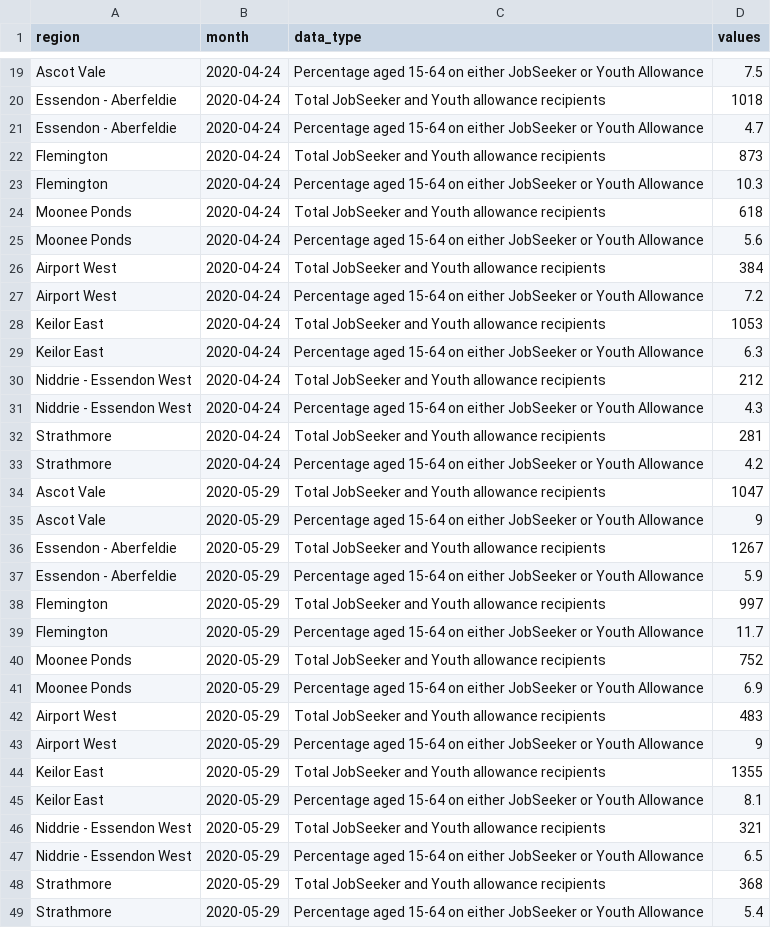
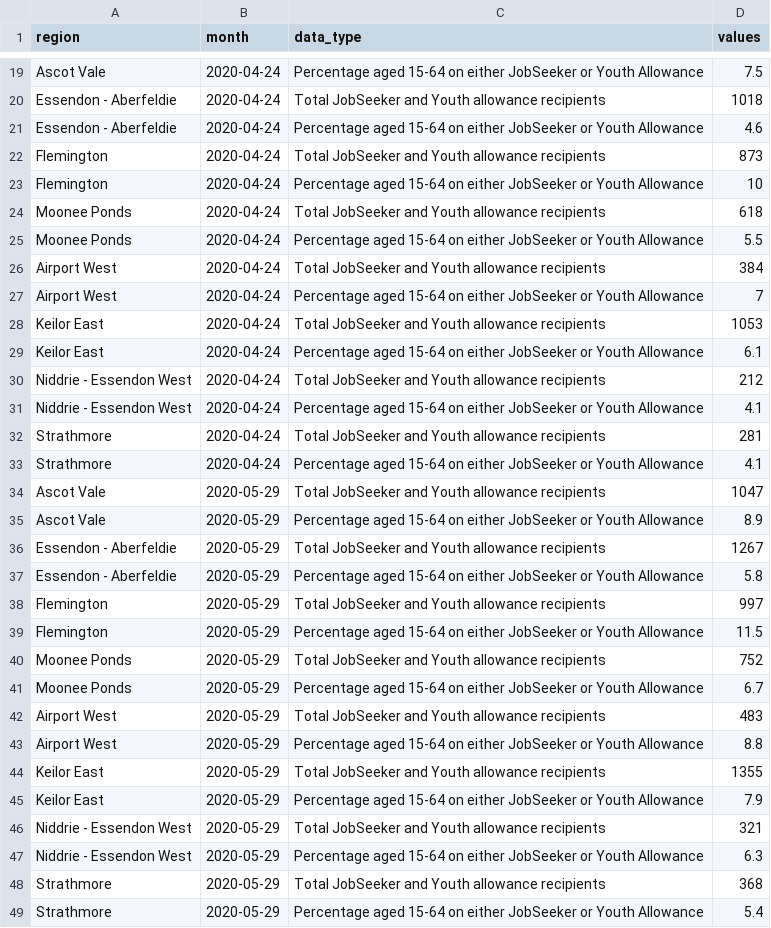
Before and after one commit to william3031/mv_econ_tracker, a CSV file: app_data/jobseeker_joined.csv, drawn as a sheet; only a part is shown, gaps mark what is left out; the diff covers the shown part only.

```diff
--- a/app_data/jobseeker_joined.csv
+++ b/app_data/jobseeker_joined.csv
@@ -20,29 +20,29 @@ Ascot Vale,2020-04-24,Percentage aged 15-64 on either JobSeeker or Youth Allowan
 Essendon - Aberfeldie,2020-04-24,Total JobSeeker and Youth allowance recipients,1018
-Essendon - Aberfeldie,2020-04-24,Percentage aged 15-64 on either JobSeeker or Youth Allowance,4.7
+Essendon - Aberfeldie,2020-04-24,Percentage aged 15-64 on either JobSeeker or Youth Allowance,4.6
 Flemington,2020-04-24,Total JobSeeker and Youth allowance recipients,873
-Flemington,2020-04-24,Percentage aged 15-64 on either JobSeeker or Youth Allowance,10.3
+Flemington,2020-04-24,Percentage aged 15-64 on either JobSeeker or Youth Allowance,10
 Moonee Ponds,2020-04-24,Total JobSeeker and Youth allowance recipients,618
-Moonee Ponds,2020-04-24,Percentage aged 15-64 on either JobSeeker or Youth Allowance,5.6
+Moonee Ponds,2020-04-24,Percentage aged 15-64 on either JobSeeker or Youth Allowance,5.5
 Airport West,2020-04-24,Total JobSeeker and Youth allowance recipients,384
-Airport West,2020-04-24,Percentage aged 15-64 on either JobSeeker or Youth Allowance,7.2
+Airport West,2020-04-24,Percentage aged 15-64 on either JobSeeker or Youth Allowance,7
 Keilor East,2020-04-24,Total JobSeeker and Youth allowance recipients,1053
-Keilor East,2020-04-24,Percentage aged 15-64 on either JobSeeker or Youth Allowance,6.3
+Keilor East,2020-04-24,Percentage aged 15-64 on either JobSeeker or Youth Allowance,6.1
 Niddrie - Essendon West,2020-04-24,Total JobSeeker and Youth allowance recipients,212
-Niddrie - Essendon West,2020-04-24,Percentage aged 15-64 on either JobSeeker or Youth Allowance,4.3
+Niddrie - Essendon West,2020-04-24,Percentage aged 15-64 on either JobSeeker or Youth Allowance,4.1
 Strathmore,2020-04-24,Total JobSeeker and Youth allowance recipients,281
-Strathmore,2020-04-24,Percentage aged 15-64 on either JobSeeker or Youth Allowance,4.2
+Strathmore,2020-04-24,Percentage aged 15-64 on either JobSeeker or Youth Allowance,4.1
 Ascot Vale,2020-05-29,Total JobSeeker and Youth allowance recipients,1047
-Ascot Vale,2020-05-29,Percentage aged 15-64 on either JobSeeker or Youth Allowance,9
+Ascot Vale,2020-05-29,Percentage aged 15-64 on either JobSeeker or Youth Allowance,8.9
 Essendon - Aberfeldie,2020-05-29,Total JobSeeker and Youth allowance recipients,1267
-Essendon - Aberfeldie,2020-05-29,Percentage aged 15-64 on either JobSeeker or Youth Allowance,5.9
+Essendon - Aberfeldie,2020-05-29,Percentage aged 15-64 on either JobSeeker or Youth Allowance,5.8
 Flemington,2020-05-29,Total JobSeeker and Youth allowance recipients,997
-Flemington,2020-05-29,Percentage aged 15-64 on either JobSeeker or Youth Allowance,11.7
+Flemington,2020-05-29,Percentage aged 15-64 on either JobSeeker or Youth Allowance,11.5
 Moonee Ponds,2020-05-29,Total JobSeeker and Youth allowance recipients,752
-Moonee Ponds,2020-05-29,Percentage aged 15-64 on either JobSeeker or Youth Allowance,6.9
+Moonee Ponds,2020-05-29,Percentage aged 15-64 on either JobSeeker or Youth Allowance,6.7
 Airport West,2020-05-29,Total JobSeeker and Youth allowance recipients,483
-Airport West,2020-05-29,Percentage aged 15-64 on either JobSeeker or Youth Allowance,9
+Airport West,2020-05-29,Percentage aged 15-64 on either JobSeeker or Youth Allowance,8.8
 Keilor East,2020-05-29,Total JobSeeker and Youth allowance recipients,1355
-Keilor East,2020-05-29,Percentage aged 15-64 on either JobSeeker or Youth Allowance,8.1
+Keilor East,2020-05-29,Percentage aged 15-64 on either JobSeeker or Youth Allowance,7.9
 Niddrie - Essendon West,2020-05-29,Total JobSeeker and Youth allowance recipients,321
-Niddrie - Essendon West,2020-05-29,Percentage aged 15-64 on either JobSeeker or Youth Allowance,6.5
+Niddrie - Essendon West,2020-05-29,Percentage aged 15-64 on either JobSeeker or Youth Allowance,6.3
 Strathmore,2020-05-29,Total JobSeeker and Youth allowance recipients,368
```
Also changed, not shown: 34 edited cells elsewhere in this file, app_data/jobseeker_joined_rate.csv, app_data/jobseeker_table_long.csv, 20 other files.
